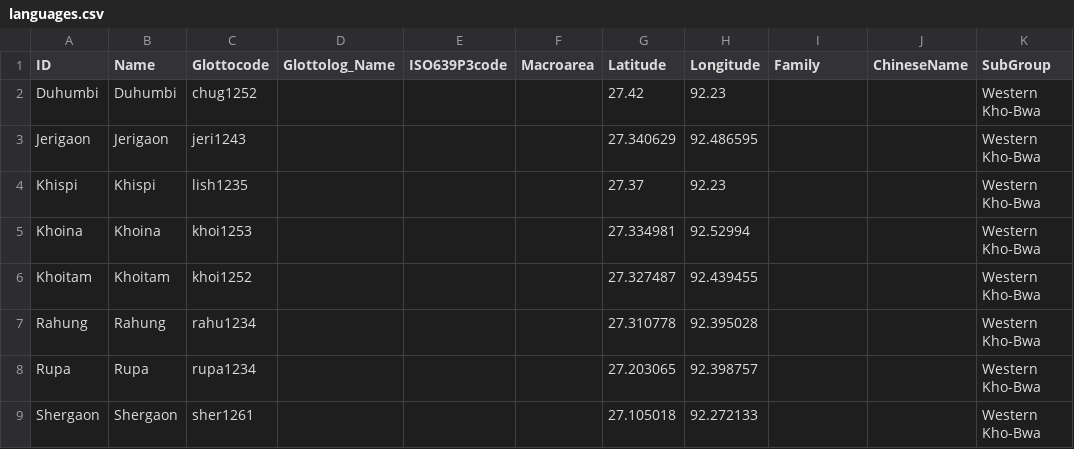
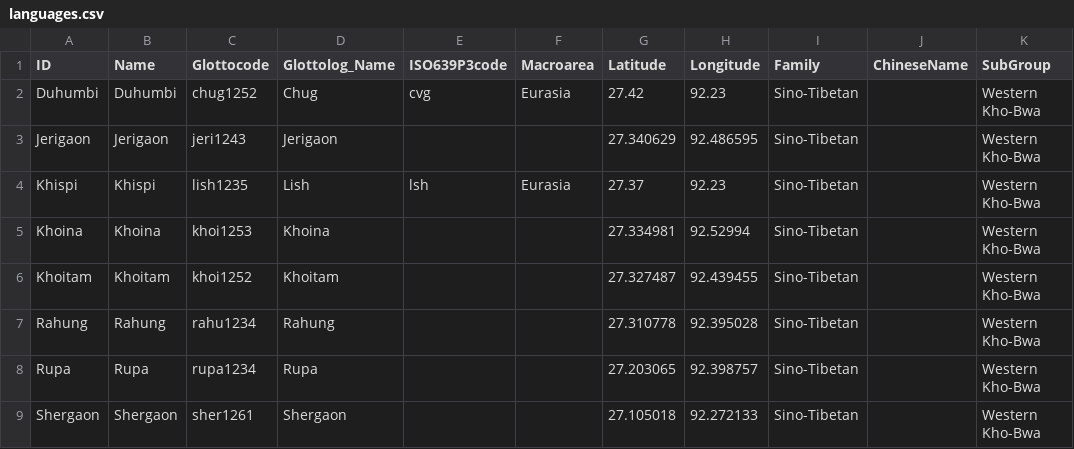
Before and after one commit to lexibank/bodtkhobwa, a CSV file: cldf/languages.csv, drawn as a sheet.

Commit message:
Cleanup, refactorings, re-generated CLDF, added tests.

```diff
--- a/cldf/languages.csv
+++ b/cldf/languages.csv
@@ -1,9 +1,9 @@
 ID,Name,Glottocode,Glottolog_Name,ISO639P3code,Macroarea,Latitude,Longitude,Family,ChineseName,SubGroup
-Duhumbi,Duhumbi,chug1252,,,,27.42,92.23,,,Western Kho-Bwa
-Jerigaon,Jerigaon,jeri1243,,,,27.340629,92.486595,,,Western Kho-Bwa
-Khispi,Khispi,lish1235,,,,27.37,92.23,,,Western Kho-Bwa
-Khoina,Khoina,khoi1253,,,,27.334981,92.52994,,,Western Kho-Bwa
-Khoitam,Khoitam,khoi1252,,,,27.327487,92.439455,,,Western Kho-Bwa
-Rahung,Rahung,rahu1234,,,,27.310778,92.395028,,,Western Kho-Bwa
-Rupa,Rupa,rupa1234,,,,27.203065,92.398757,,,Western Kho-Bwa
-Shergaon,Shergaon,sher1261,,,,27.105018,92.272133,,,Western Kho-Bwa
+Duhumbi,Duhumbi,chug1252,Chug,cvg,Eurasia,27.42,92.23,Sino-Tibetan,,Western Kho-Bwa
+Jerigaon,Jerigaon,jeri1243,Jerigaon,,,27.340629,92.486595,Sino-Tibetan,,Western Kho-Bwa
+Khispi,Khispi,lish1235,Lish,lsh,Eurasia,27.37,92.23,Sino-Tibetan,,Western Kho-Bwa
+Khoina,Khoina,khoi1253,Khoina,,,27.334981,92.52994,Sino-Tibetan,,Western Kho-Bwa
+Khoitam,Khoitam,khoi1252,Khoitam,,,27.327487,92.439455,Sino-Tibetan,,Western Kho-Bwa
+Rahung,Rahung,rahu1234,Rahung,,,27.310778,92.395028,Sino-Tibetan,,Western Kho-Bwa
+Rupa,Rupa,rupa1234,Rupa,,,27.203065,92.398757,Sino-Tibetan,,Western Kho-Bwa
+Shergaon,Shergaon,sher1261,Shergaon,,,27.105018,92.272133,Sino-Tibetan,,Western Kho-Bwa
```
Also changed, not shown: cldf/cognates.csv, cldf/forms.csv, 9 other files.
